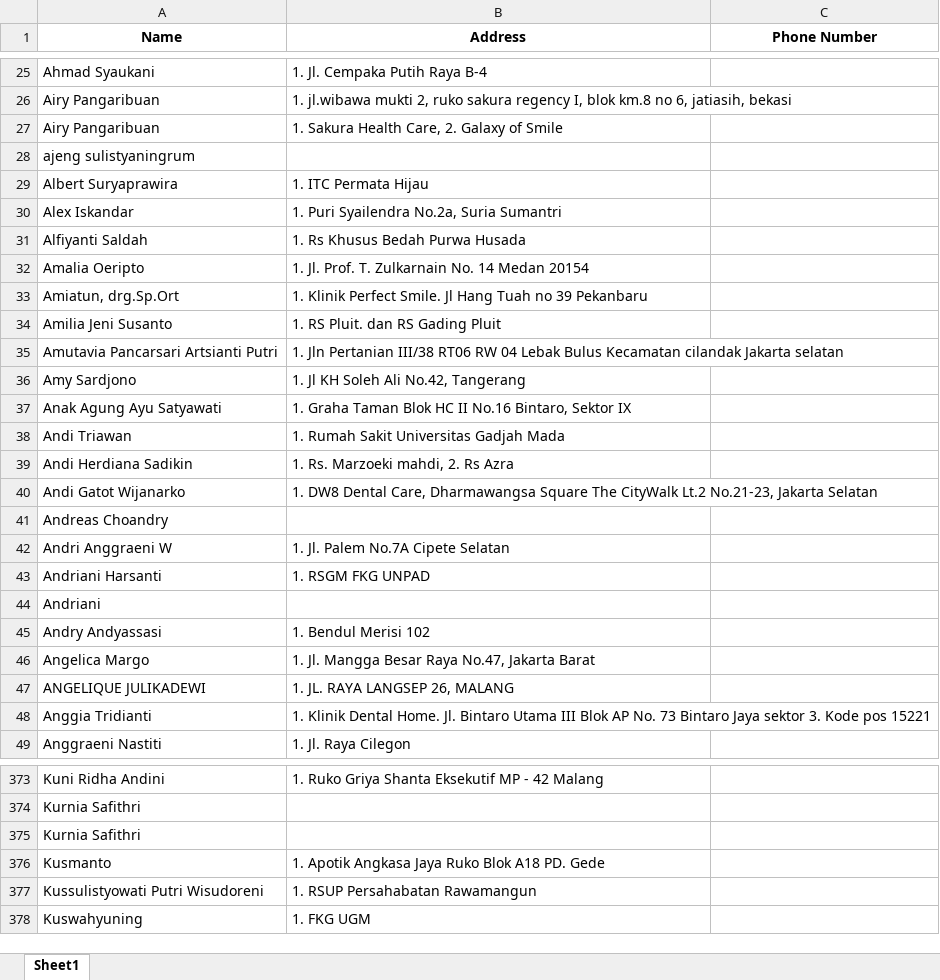
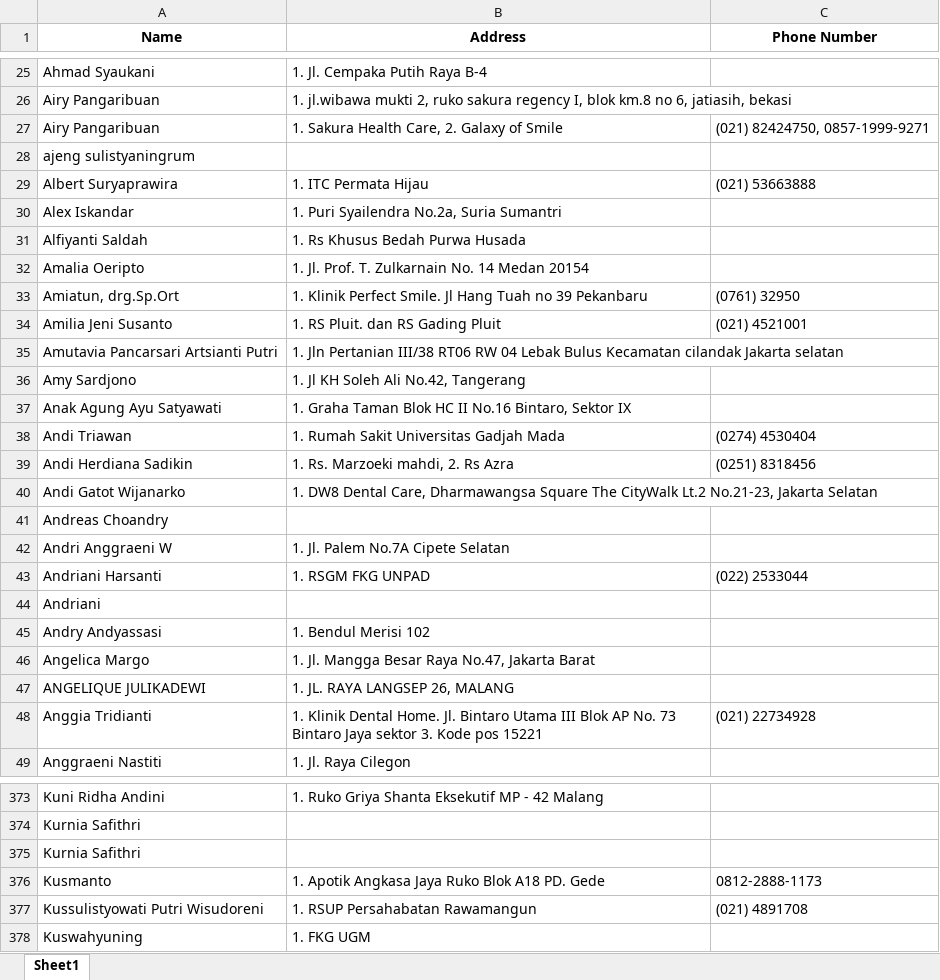
Before and after one commit to darren7753/dentists_data_collection, an Excel workbook: Data/data_5_link.xlsx, sheet Sheet1, drawn as a sheet; only a part is shown, gaps mark what is left out; values as stored, in another font and other column widths than the file's, no borders; the diff covers the shown part only; the diff names each change by its address in the sheet, - before the commit and + after, or states it on an @@ line.

Commit message:
Added phone numbers

```diff
--- a/Data/data_5_link.xlsx (sheet Sheet1)
+++ b/Data/data_5_link.xlsx (sheet Sheet1)
-C27 (Phone Number): (empty)
+C27 (Phone Number): (021) 82424750, 0857-1999-9271
-C29 (Phone Number): (empty)
+C29 (Phone Number): (021) 53663888
-C33 (Phone Number): (empty)
+C33 (Phone Number): (0761) 32950
-C34 (Phone Number): (empty)
+C34 (Phone Number): (021) 4521001
-C38 (Phone Number): (empty)
+C38 (Phone Number): (0274) 4530404
-C39 (Phone Number): (empty)
+C39 (Phone Number): (0251) 8318456
-C43 (Phone Number): (empty)
+C43 (Phone Number): (022) 2533044
-C48 (Phone Number): (empty)
+C48 (Phone Number): (021) 22734928
-C376 (Phone Number): (empty)
+C376 (Phone Number): 0812-2888-1173
-C377 (Phone Number): (empty)
+C377 (Phone Number): (021) 4891708
```
Also changed, not shown: 128 edited cells elsewhere in this sheet.
